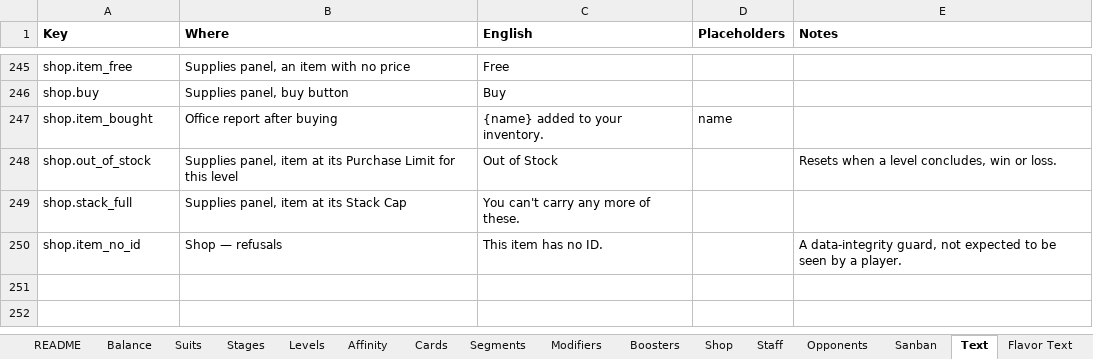
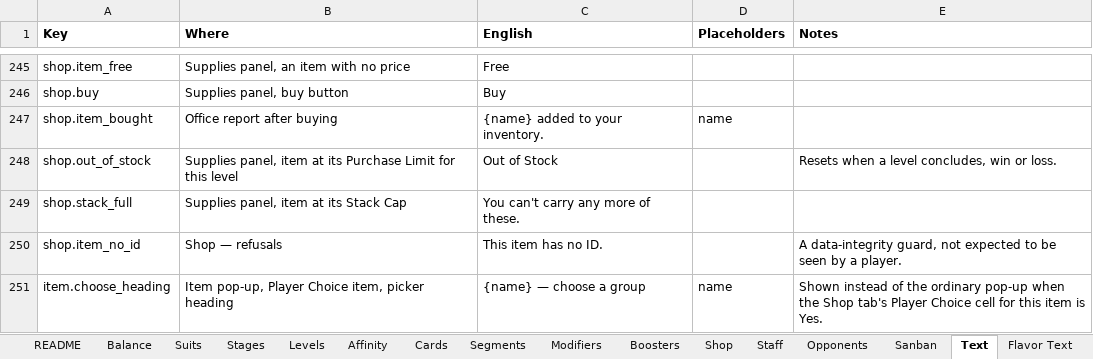
Before and after one commit to Lotusmonogatari/CoP-Deckbuilder, an Excel workbook: design/CoP_Starter_Card_Stage_Data.xlsx, sheet Text, drawn as a sheet; only a part is shown, gaps mark what is left out; values as stored, in another font and other column widths than the file's, no borders; the diff names each change by its address in the sheet, - before the commit and + after, or states it on an @@ line.

```diff
--- a/design/CoP_Starter_Card_Stage_Data.xlsx (sheet Text)
+++ b/design/CoP_Starter_Card_Stage_Data.xlsx (sheet Text)
+row 251: item.choose_heading | Item pop-up, Player Choice item, picker heading | {name} — choose a group | name | Shown instead of the ordinary pop-up when the Shop tab's Player Choice cell for this item is Yes.
```
Also changed, not shown: sheet Shop, 14 other files.
